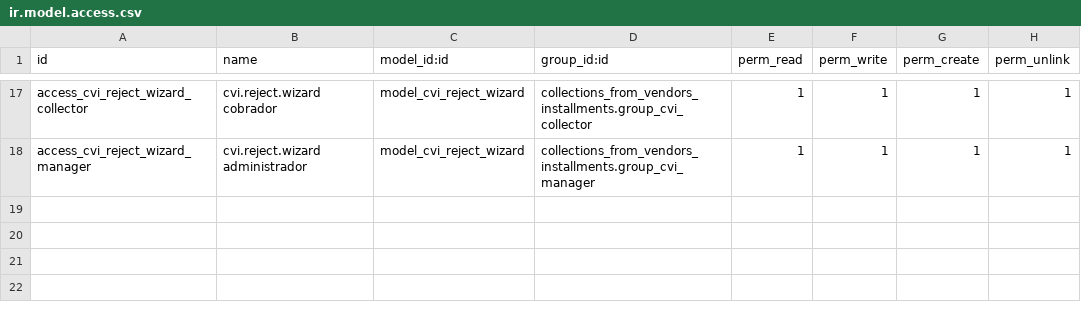
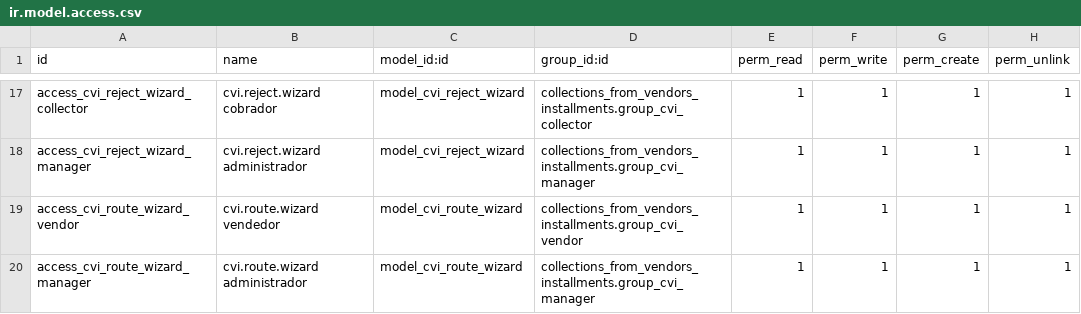
Before and after one commit to alexisnpavlik/prometeo-odoo-modules, a CSV file: collections_from_vendors_installments/security/ir.model.access.csv, drawn as a sheet; only a part is shown, gaps mark what is left out.

```diff
--- a/collections_from_vendors_installments/security/ir.model.access.csv
+++ b/collections_from_vendors_installments/security/ir.model.access.csv
@@ -18 +18,3 @@ access_cvi_reject_wizard_collector,cvi.reject.wizard cobrador,model_cvi_reject_w
 access_cvi_reject_wizard_manager,cvi.reject.wizard administrador,model_cvi_reject_wizard,collections_from_vendors_installments.group_cvi_manager,1,1,1,1
+access_cvi_route_wizard_vendor,cvi.route.wizard vendedor,model_cvi_route_wizard,collections_from_vendors_installments.group_cvi_vendor,1,1,1,1
+access_cvi_route_wizard_manager,cvi.route.wizard administrador,model_cvi_route_wizard,collections_from_vendors_installments.group_cvi_manager,1,1,1,1
```
Also changed, not shown: 4 other files.
